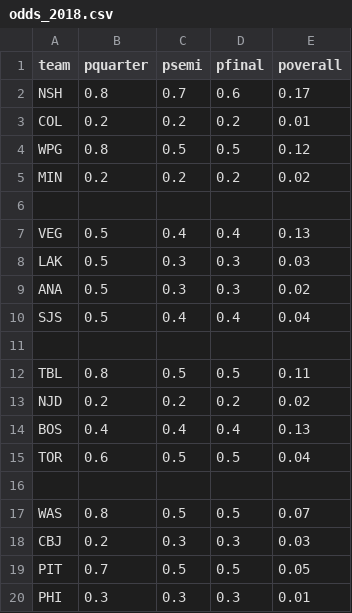
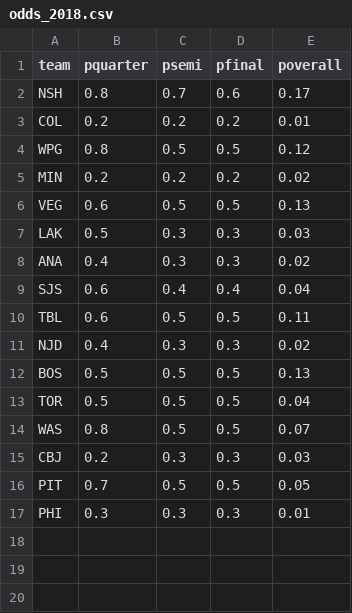
Before and after one commit to hendersonmpa/nhl_playoffs, a CSV file: odds_2018.csv, drawn as a sheet.

Commit message:
refine the odds

```diff
--- a/odds_2018.csv
+++ b/odds_2018.csv
@@ -5,13 +5,10 @@ WPG, 0.8, 0.5, 0.5, 0.12
 MIN, 0.2, 0.2, 0.2, 0.02
-
-VEG, 0.5, 0.4, 0.4, 0.13
+VEG, 0.6, 0.5, 0.5, 0.13
 LAK, 0.5, 0.3, 0.3, 0.03
-ANA, 0.5, 0.3, 0.3, 0.02
-SJS, 0.5, 0.4, 0.4, 0.04
-
-TBL, 0.8, 0.5, 0.5, 0.11
-NJD, 0.2, 0.2, 0.2, 0.02
-BOS, 0.4, 0.4, 0.4, 0.13
-TOR, 0.6, 0.5, 0.5, 0.04
-
+ANA, 0.4, 0.3, 0.3, 0.02
+SJS, 0.6, 0.4, 0.4, 0.04
+TBL, 0.6, 0.5, 0.5, 0.11
+NJD, 0.4, 0.3, 0.3, 0.02
+BOS, 0.5, 0.5, 0.5, 0.13
+TOR, 0.5, 0.5, 0.5, 0.04
 WAS, 0.8, 0.5, 0.5, 0.07
```
